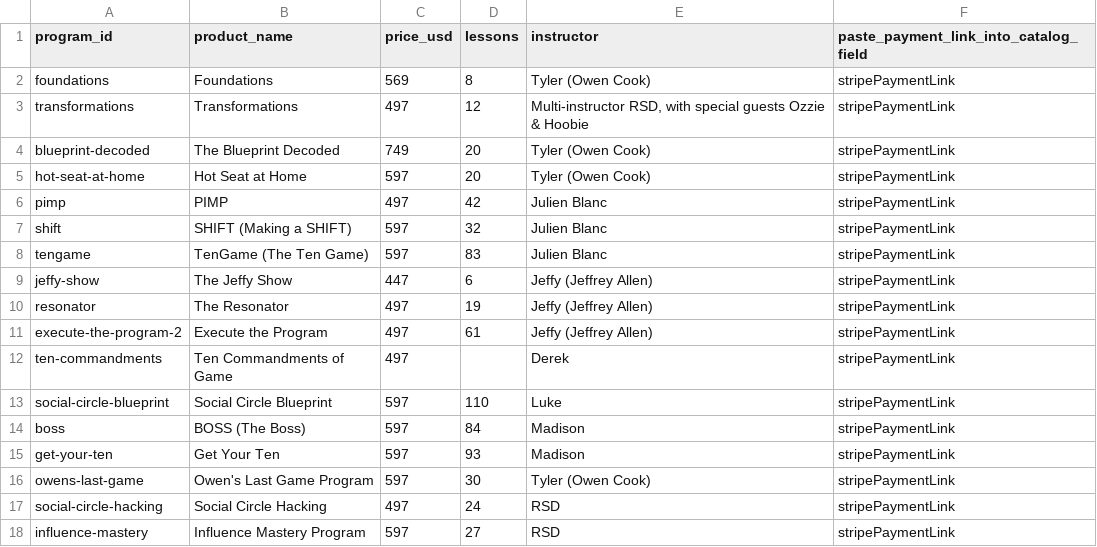
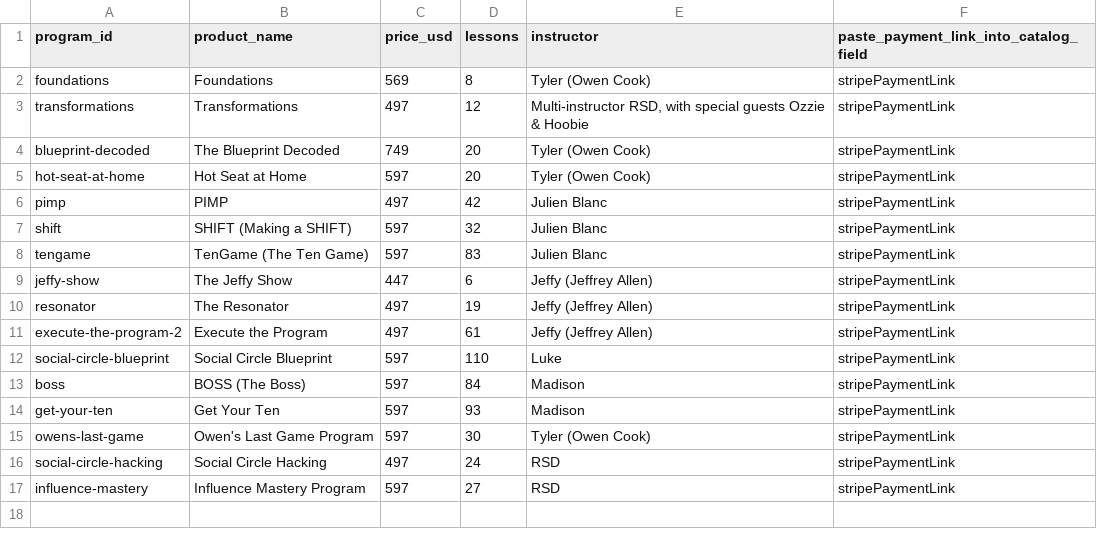
Before and after one commit to aistartuphouse/real-social-dynamics, a CSV file: campaign/stripe-payment-links.csv, drawn as a sheet.

```diff
--- a/campaign/stripe-payment-links.csv
+++ b/campaign/stripe-payment-links.csv
@@ -11,3 +11,2 @@ resonator,The Resonator,497,19,Jeffy (Jeffrey Allen),stripePaymentLink
 execute-the-program-2,Execute the Program,497,61,Jeffy (Jeffrey Allen),stripePaymentLink
-ten-commandments,Ten Commandments of Game,497,,Derek,stripePaymentLink
 social-circle-blueprint,Social Circle Blueprint,597,110,Luke,stripePaymentLink
```
Also changed, not shown: 2 other files.
